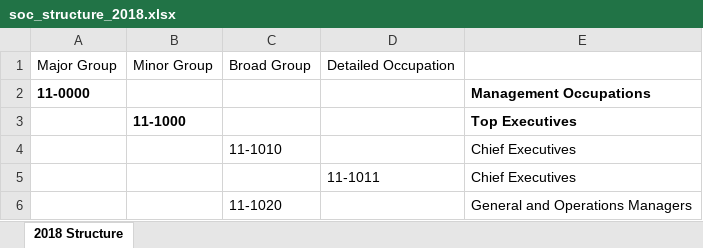
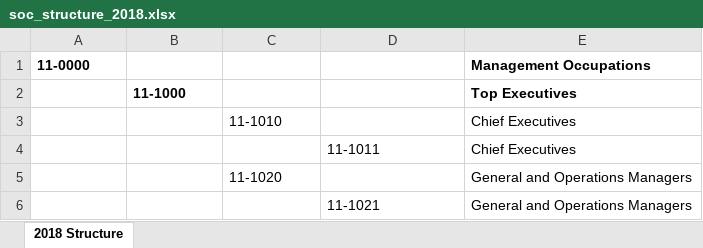
Before and after one commit to zapplecat/vinlander, an Excel workbook: data/soc_structure_2018.xlsx, sheet 2018 Structure, drawn as a sheet; only a part is shown; the shorter side is filled out with more unchanged rows; values as stored, in another font and other column widths than the file's, no borders; the diff names each change by its address in the sheet, - before the commit and + after, or states it on an @@ line.

```diff
--- a/data/soc_structure_2018.xlsx (sheet 2018 Structure)
+++ b/data/soc_structure_2018.xlsx (sheet 2018 Structure)
-row 1: Major Group | Minor Group | Broad Group | Detailed Occupation
```
Also changed, not shown: data/soc_2018_definitions.xlsx.
